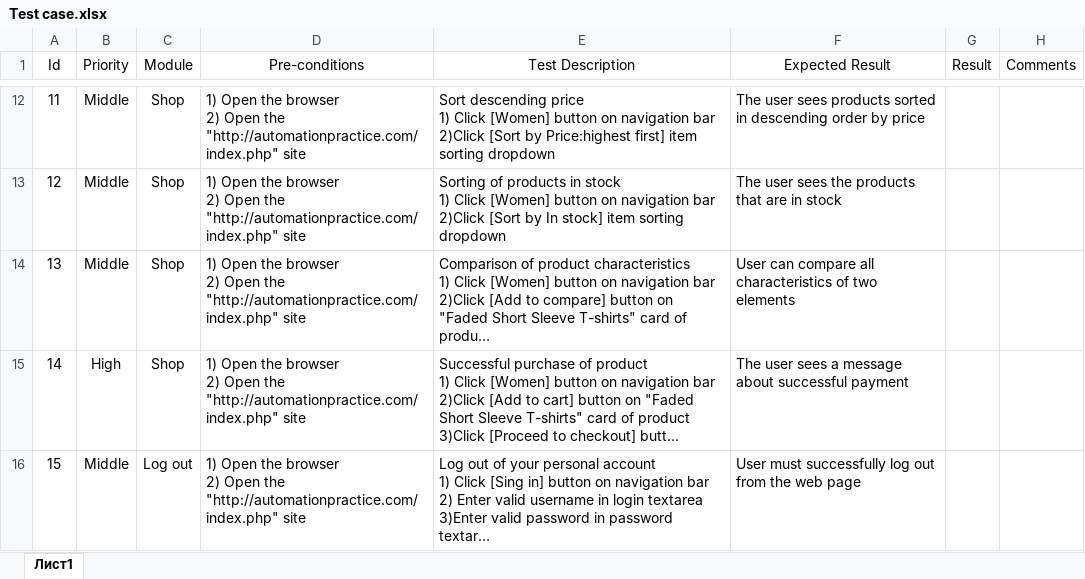
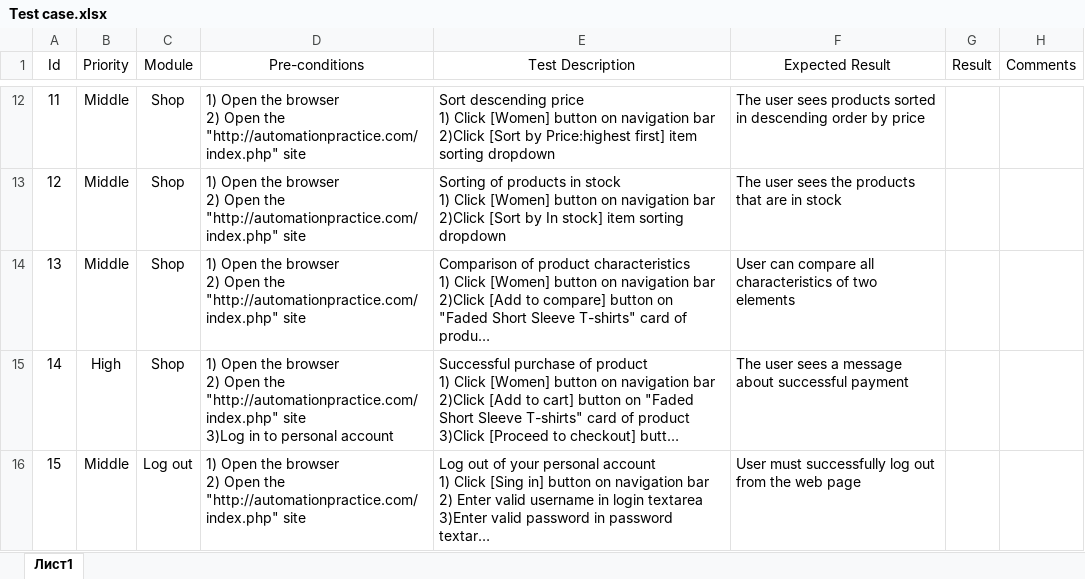
Before and after one commit to VictorKuch/Test_Task, an Excel workbook: Test case.xlsx, sheet Лист1, drawn as a sheet; only a part is shown, gaps mark what is left out; long unchanged cells end in …; values as stored, in another font and other column widths than the file's, no borders; ↵ is a line break in a cell; the diff names each change by its address in the sheet, - before the commit and + after, or states it on an @@ line.

Commit message:
modified

```diff
--- a/Test case.xlsx (sheet Лист1)
+++ b/Test case.xlsx (sheet Лист1)
-D15 (Pre-conditions): …"http://automationpractice.com/index.php" site
+D15 (Pre-conditions): …"http://automationpractice.com/index.php" site ↵ 3)Log in to personal account
```
